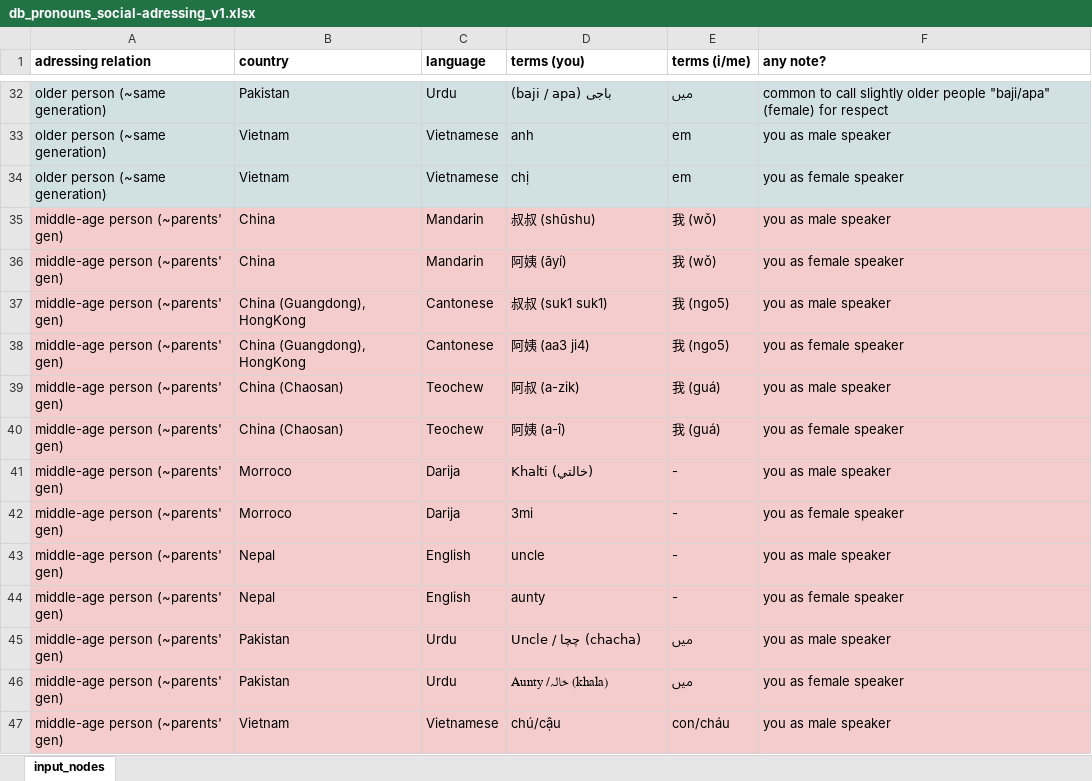
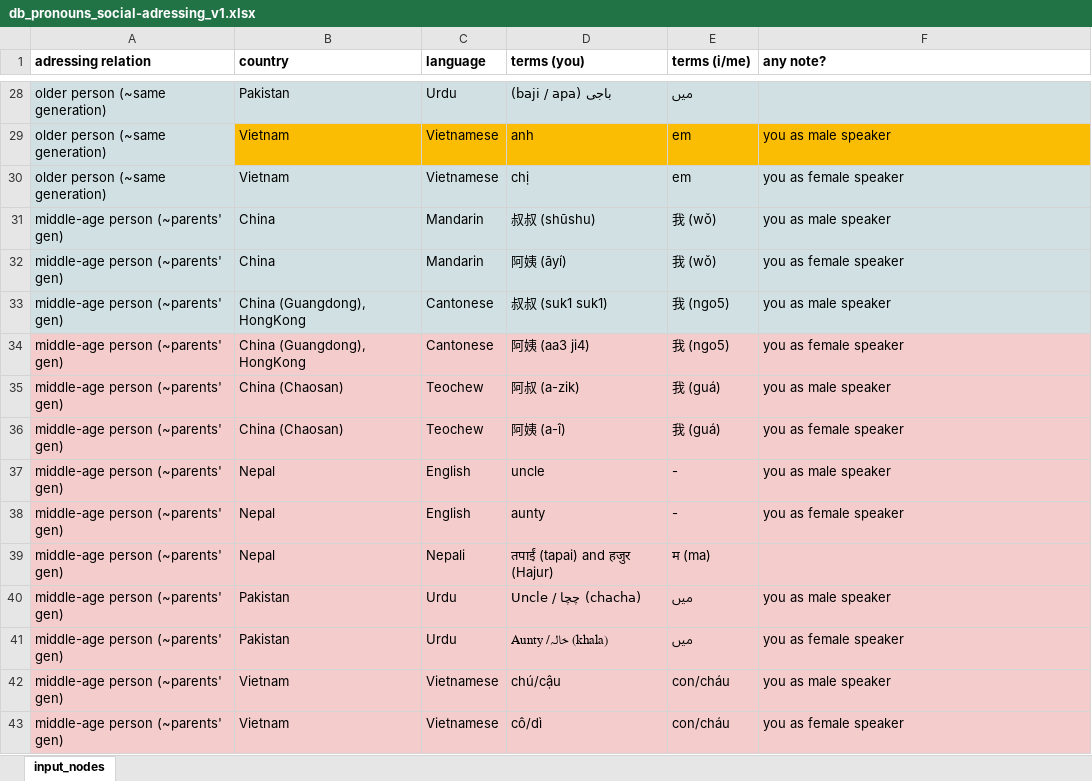
Before and after one commit to Gr8Sushant/multilingual-knowledge-graph-engine, an Excel workbook: pronouns_game/db_pronouns_social-adressing_v1.xlsx, sheet input_nodes, drawn as a sheet; only a part is shown, gaps mark what is left out; the shorter side is filled out with more unchanged rows; values as stored, in another font and other column widths than the file's, no borders; removed rows and columns are numbered as before the commit, all else as after; the diff covers the shown part only; the diff names each change by its address in the sheet, - before the commit and + after, or states it on an @@ line.

```diff
--- a/pronouns_game/db_pronouns_social-adressing_v1.xlsx (sheet input_nodes)
+++ b/pronouns_game/db_pronouns_social-adressing_v1.xlsx (sheet input_nodes)
-F28 (any note?): common to call slightly older people "baji/apa" (female) for respect
+F28 (any note?): (empty)
-B29:F29 fill: #D0E0E3
+B29:F29 fill: #FBBC04
-A31:F33 fill: #F4CCCC
+A31:F33 fill: #D0E0E3
-row 41: middle-age person (~parents' gen) | Morroco | Darija | Khalti (خالتي) | - | you as male speaker
-row 42: middle-age person (~parents' gen) | Morroco | Darija | 3mi | - | you as female speaker
+row 39: middle-age person (~parents' gen) | Nepal | Nepali | तपाईं (tapai) and हजुर (Hajur) | म (ma)
```
Also changed, not shown: 2 added rows, 5 removed rows, 14 edited cells and cell formats elsewhere in this sheet, 7 other files.
